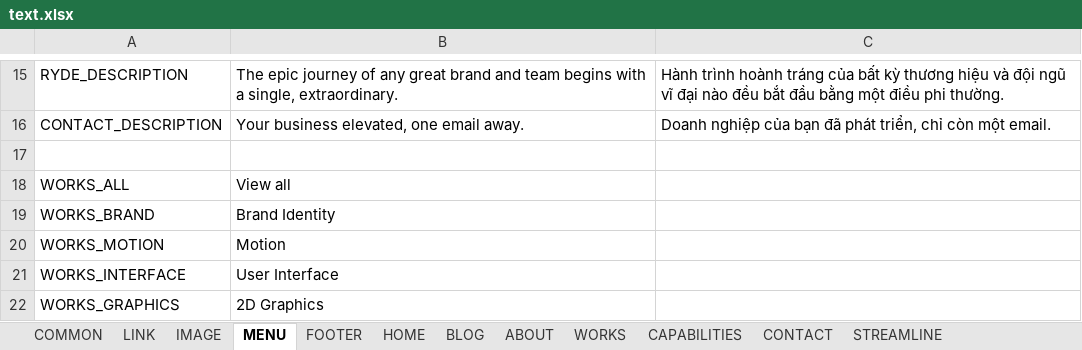
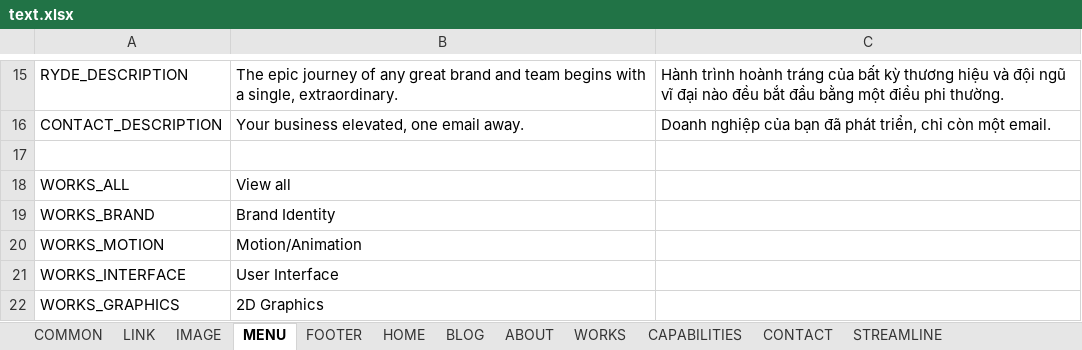
Before and after one commit to lcd11001/neko_website, an Excel workbook: data/text.xlsx, sheet MENU, drawn as a sheet; only a part is shown, gaps mark what is left out; values as stored, in another font and other column widths than the file's, no borders; the diff names each change by its address in the sheet, - before the commit and + after, or states it on an @@ line.

```diff
--- a/data/text.xlsx (sheet MENU)
+++ b/data/text.xlsx (sheet MENU)
-B20: Motion
+B20: Motion/Animation
```
Also changed, not shown: 7 other files.
